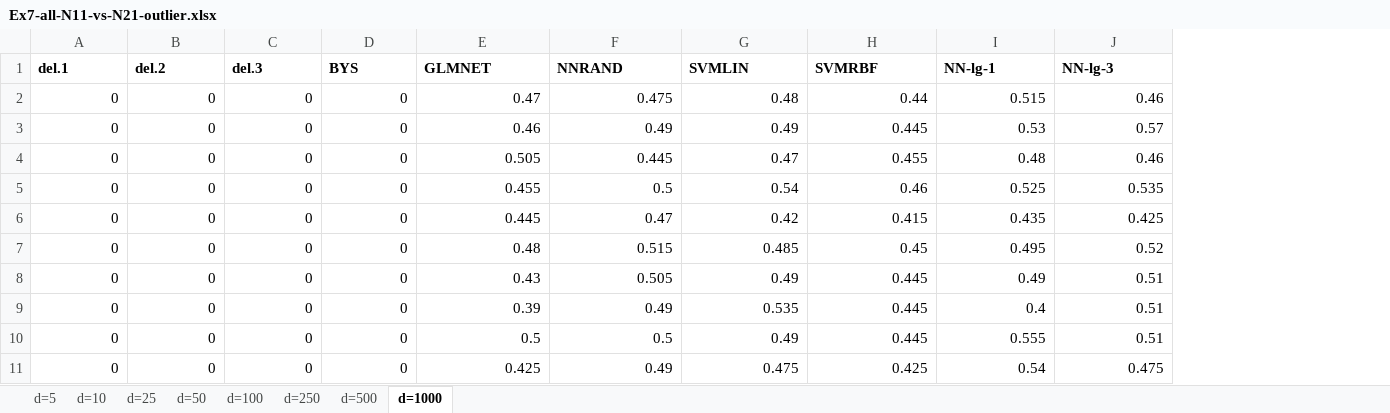
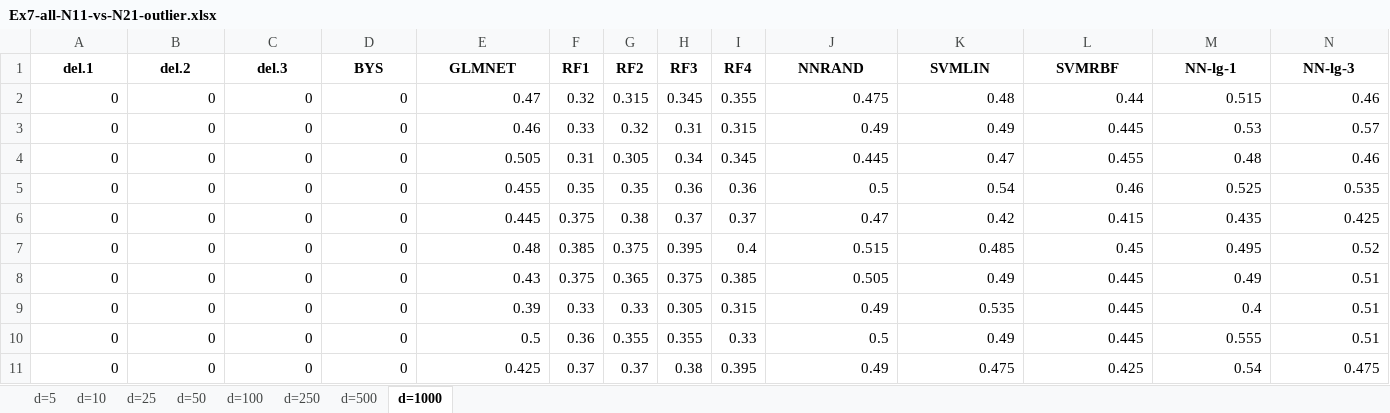
Before and after one commit to jyotishkarc/Classification-Summer-2022, an Excel workbook: Results/Simulated/Combined-delta-1,2,3-and-Pop/Ex7-all-N11-vs-N21-outlier.xlsx, sheet d=1000, drawn as a sheet; only a part is shown; values as stored, in another font and other column widths than the file's, no borders; addresses are those after the commit; the diff covers the shown part only; the diff names each change by its address in the sheet, - before the commit and + after, or states it on an @@ line.

```diff
--- a/Results/Simulated/Combined-delta-1,2,3-and-Pop/Ex7-all-N11-vs-N21-outlier.xlsx (sheet d=1000)
+++ b/Results/Simulated/Combined-delta-1,2,3-and-Pop/Ex7-all-N11-vs-N21-outlier.xlsx (sheet d=1000)
+column F (RF1), rows 2-11: 0.32 | 0.33 | 0.31 | 0.35 | 0.375 | 0.385 | 0.375 | 0.33 | 0.36 | 0.37
+column G (RF2), rows 2-11: 0.315 | 0.32 | 0.305 | 0.35 | 0.38 | 0.375 | 0.365 | 0.33 | 0.355 | 0.37
+column H (RF3), rows 2-11: 0.345 | 0.31 | 0.34 | 0.36 | 0.37 | 0.395 | 0.375 | 0.305 | 0.355 | 0.38
+column I (RF4), rows 2-11: 0.355 | 0.315 | 0.345 | 0.36 | 0.37 | 0.4 | 0.385 | 0.315 | 0.33 | 0.395
-A1:E1 alignment: left
+A1:E1 alignment: center
-J1:N1 alignment: left
+J1:N1 alignment: center
```
Also changed, not shown: cell formats elsewhere in this sheet, sheet d=500, sheet d=250, sheet d=100, sheet d=50, sheet d=25, sheet d=5, 1 more sheet.
